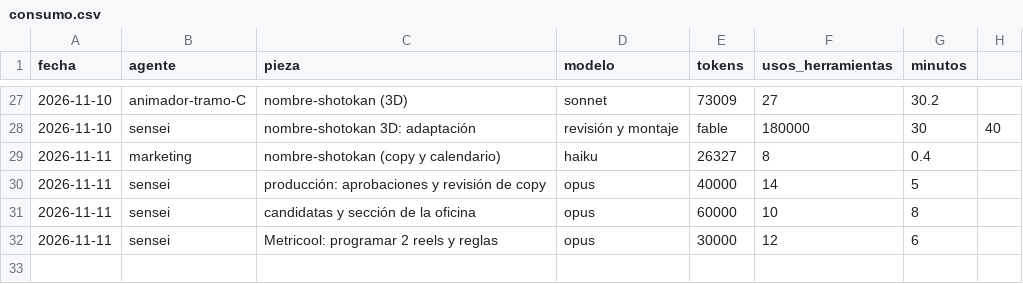
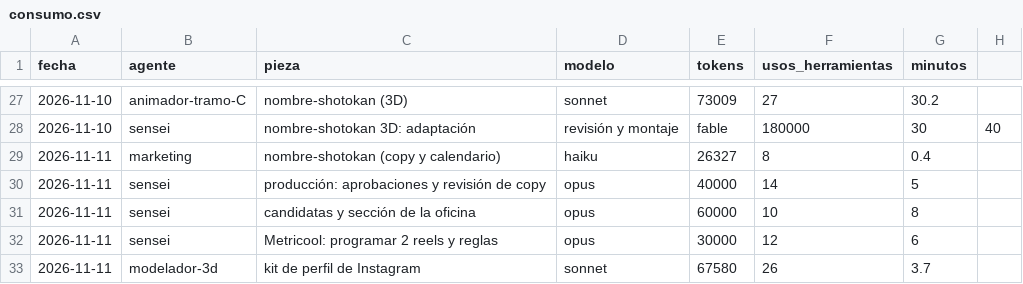
Before and after one commit to Jordiseor/karate-emaki, a CSV file: consumo.csv, drawn as a sheet; only a part is shown, gaps mark what is left out; the diff names each change by its address in the sheet, - before the commit and + after, or states it on an @@ line.

```diff
--- a/consumo.csv
+++ b/consumo.csv
+row 33: 2026-11-11 | modelador-3d | kit de perfil de Instagram | sonnet | 67580 | 26 | 3.7
```
Also changed, not shown: 24 other files.
